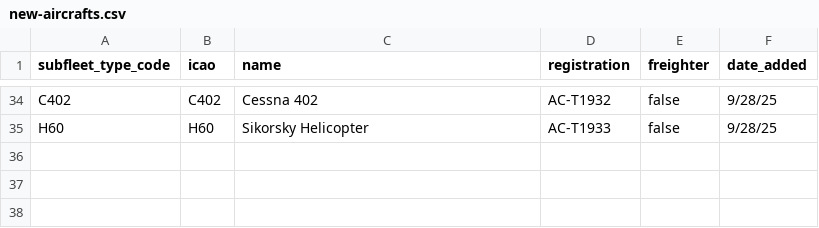
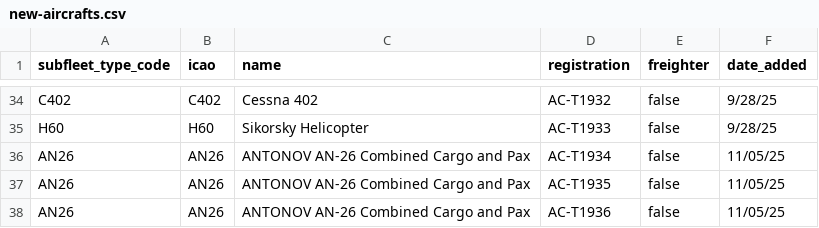
Before and after one commit to aerocaribbeanva/phpvms-utilities, a CSV file: phpvms7-fares/new-aircrafts.csv, drawn as a sheet; only a part is shown, gaps mark what is left out; the diff names each change by its address in the sheet, - before the commit and + after, or states it on an @@ line.

Commit message:
add 3 AN26 for passengers

```diff
--- a/phpvms7-fares/new-aircrafts.csv
+++ b/phpvms7-fares/new-aircrafts.csv
+row 36: AN26 | AN26 | ANTONOV AN-26 Combined Cargo and Pax | AC-T1934 | false | 11/05/25
+row 37: AN26 | AN26 | ANTONOV AN-26 Combined Cargo and Pax | AC-T1935 | false | 11/05/25
+row 38: AN26 | AN26 | ANTONOV AN-26 Combined Cargo and Pax | AC-T1936 | false | 11/05/25
```
